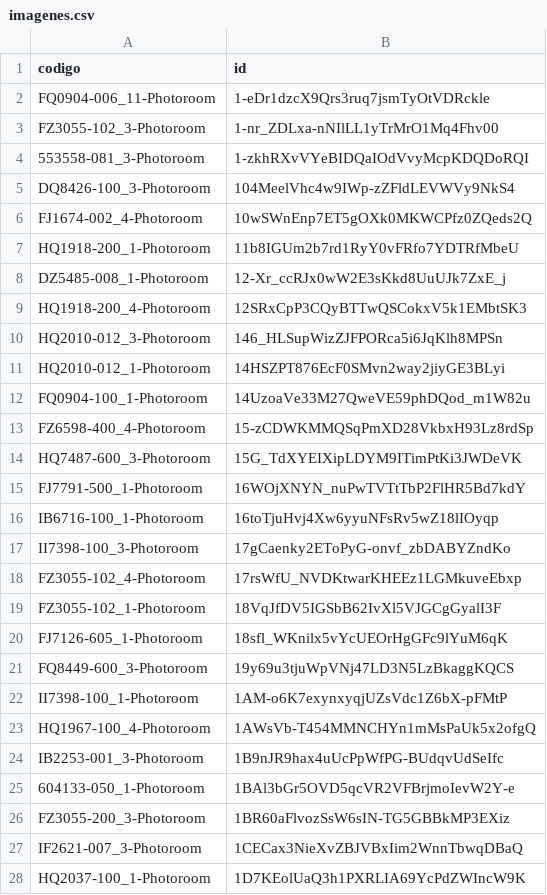
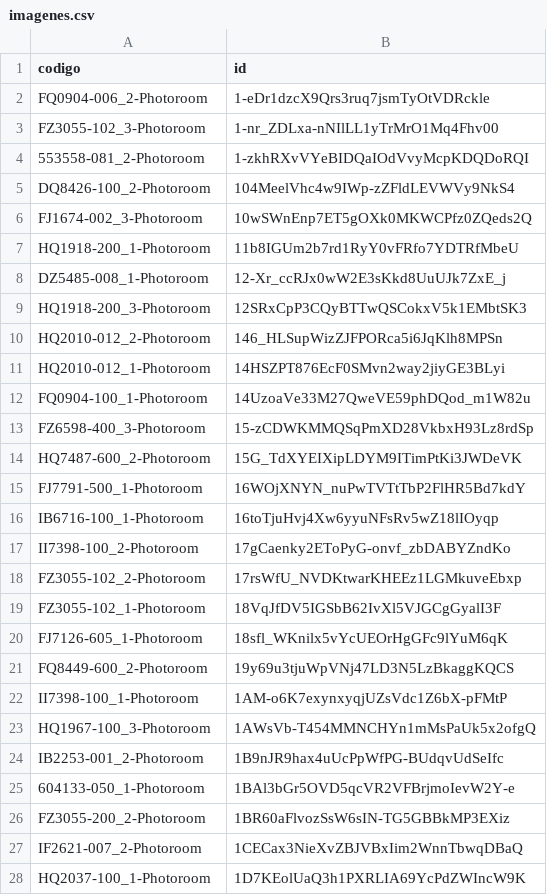
Before and after one commit to luisob10/repositorio_imagenes, a CSV file: imagenes.csv, drawn as a sheet; only a part is shown; the diff covers the shown part only.

Commit message:
imagenes.csv

```diff
--- a/imagenes.csv
+++ b/imagenes.csv
@@ -1,28 +1,28 @@
 codigo,id
-FQ0904-006_11-Photoroom,1-eDr1dzcX9Qrs3ruq7jsmTyOtVDRckle
+FQ0904-006_2-Photoroom,1-eDr1dzcX9Qrs3ruq7jsmTyOtVDRckle
 FZ3055-102_3-Photoroom,1-nr_ZDLxa-nNIlLL1yTrMrO1Mq4Fhv00
-553558-081_3-Photoroom,1-zkhRXvVYeBIDQaIOdVvyMcpKDQDoRQI
-DQ8426-100_3-Photoroom,104MeelVhc4w9IWp-zZFldLEVWVy9NkS4
-FJ1674-002_4-Photoroom,10wSWnEnp7ET5gOXk0MKWCPfz0ZQeds2Q
+553558-081_2-Photoroom,1-zkhRXvVYeBIDQaIOdVvyMcpKDQDoRQI
+DQ8426-100_2-Photoroom,104MeelVhc4w9IWp-zZFldLEVWVy9NkS4
+FJ1674-002_3-Photoroom,10wSWnEnp7ET5gOXk0MKWCPfz0ZQeds2Q
 HQ1918-200_1-Photoroom,11b8IGUm2b7rd1RyY0vFRfo7YDTRfMbeU
 DZ5485-008_1-Photoroom,12-Xr_ccRJx0wW2E3sKkd8UuUJk7ZxE_j
-HQ1918-200_4-Photoroom,12SRxCpP3CQyBTTwQSCokxV5k1EMbtSK3
-HQ2010-012_3-Photoroom,146_HLSupWizZJFPORca5i6JqKlh8MPSn
+HQ1918-200_3-Photoroom,12SRxCpP3CQyBTTwQSCokxV5k1EMbtSK3
+HQ2010-012_2-Photoroom,146_HLSupWizZJFPORca5i6JqKlh8MPSn
 HQ2010-012_1-Photoroom,14HSZPT876EcF0SMvn2way2jiyGE3BLyi
 FQ0904-100_1-Photoroom,14UzoaVe33M27QweVE59phDQod_m1W82u
-FZ6598-400_4-Photoroom,15-zCDWKMMQSqPmXD28VkbxH93Lz8rdSp
-HQ7487-600_3-Photoroom,15G_TdXYEIXipLDYM9ITimPtKi3JWDeVK
+FZ6598-400_3-Photoroom,15-zCDWKMMQSqPmXD28VkbxH93Lz8rdSp
+HQ7487-600_2-Photoroom,15G_TdXYEIXipLDYM9ITimPtKi3JWDeVK
 FJ7791-500_1-Photoroom,16WOjXNYN_nuPwTVTtTbP2FlHR5Bd7kdY
 IB6716-100_1-Photoroom,16toTjuHvj4Xw6yyuNFsRv5wZ18lIOyqp
-II7398-100_3-Photoroom,17gCaenky2EToPyG-onvf_zbDABYZndKo
-FZ3055-102_4-Photoroom,17rsWfU_NVDKtwarKHEEz1LGMkuveEbxp
+II7398-100_2-Photoroom,17gCaenky2EToPyG-onvf_zbDABYZndKo
+FZ3055-102_2-Photoroom,17rsWfU_NVDKtwarKHEEz1LGMkuveEbxp
 FZ3055-102_1-Photoroom,18VqJfDV5IGSbB62IvXl5VJGCgGyalI3F
 FJ7126-605_1-Photoroom,18sfl_WKnilx5vYcUEOrHgGFc9lYuM6qK
-FQ8449-600_3-Photoroom,19y69u3tjuWpVNj47LD3N5LzBkaggKQCS
+FQ8449-600_2-Photoroom,19y69u3tjuWpVNj47LD3N5LzBkaggKQCS
 II7398-100_1-Photoroom,1AM-o6K7exynxyqjUZsVdc1Z6bX-pFMtP
-HQ1967-100_4-Photoroom,1AWsVb-T454MMNCHYn1mMsPaUk5x2ofgQ
-IB2253-001_3-Photoroom,1B9nJR9hax4uUcPpWfPG-BUdqvUdSeIfc
+HQ1967-100_3-Photoroom,1AWsVb-T454MMNCHYn1mMsPaUk5x2ofgQ
+IB2253-001_2-Photoroom,1B9nJR9hax4uUcPpWfPG-BUdqvUdSeIfc
 604133-050_1-Photoroom,1BAl3bGr5OVD5qcVR2VFBrjmoIevW2Y-e
-FZ3055-200_3-Photoroom,1BR60aFlvozSsW6sIN-TG5GBBkMP3EXiz
-IF2621-007_3-Photoroom,1CECax3NieXvZBJVBxIim2WnnTbwqDBaQ
+FZ3055-200_2-Photoroom,1BR60aFlvozSsW6sIN-TG5GBBkMP3EXiz
+IF2621-007_2-Photoroom,1CECax3NieXvZBJVBxIim2WnnTbwqDBaQ
 HQ2037-100_1-Photoroom,1D7KEolUaQ3h1PXRLIA69YcPdZWIncW9K
```
Also changed, not shown: 67 edited cells elsewhere in this file.
